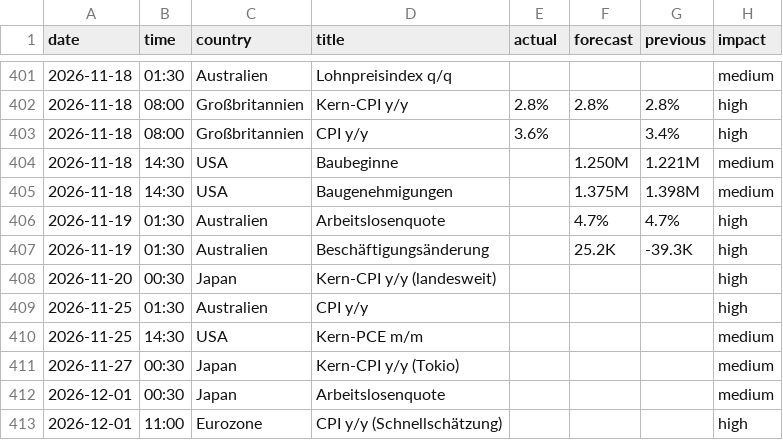
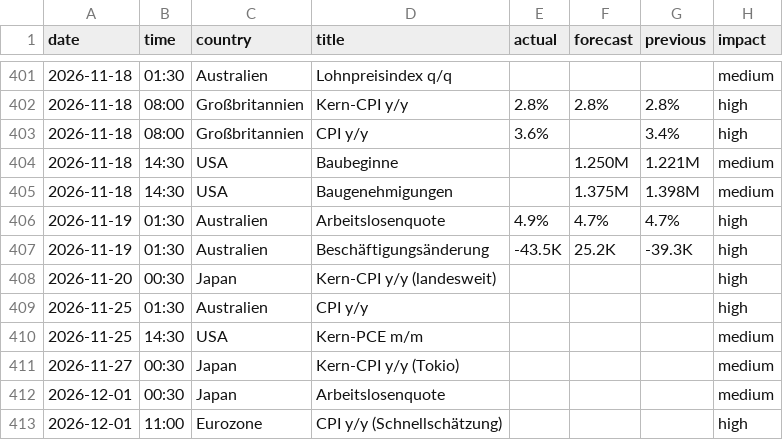
Before and after one commit to michelbrueck25-eng/journal-daten, a CSV file: wirtschaft.csv, drawn as a sheet; only a part is shown, gaps mark what is left out.

```diff
--- a/wirtschaft.csv
+++ b/wirtschaft.csv
@@ -405,4 +405,4 @@ date,time,country,title,actual,forecast,previous,impact
 2026-11-18,14:30,USA,Baugenehmigungen,,1.375M,1.398M,medium
-2026-11-19,01:30,Australien,Arbeitslosenquote,,4.7%,4.7%,high
-2026-11-19,01:30,Australien,Beschäftigungsänderung,,25.2K,-39.3K,high
+2026-11-19,01:30,Australien,Arbeitslosenquote,4.9%,4.7%,4.7%,high
+2026-11-19,01:30,Australien,Beschäftigungsänderung,-43.5K,25.2K,-39.3K,high
 2026-11-20,00:30,Japan,Kern-CPI y/y (landesweit),,,,high
```
Also changed, not shown: cot.csv, lage.csv, 2 other files.
